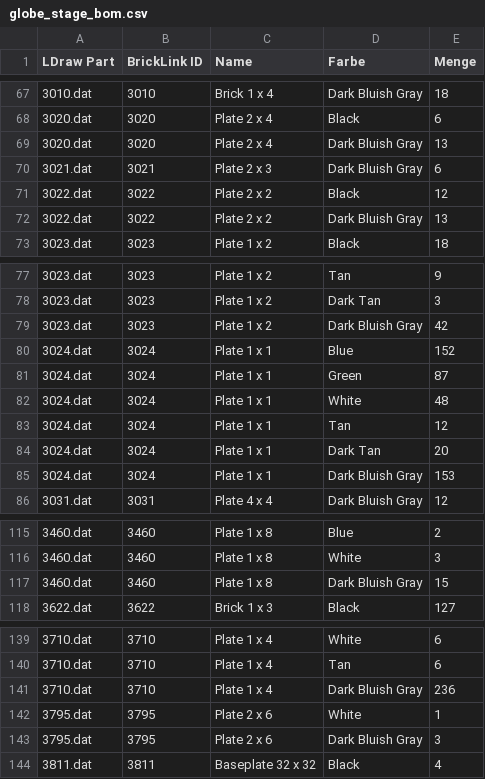
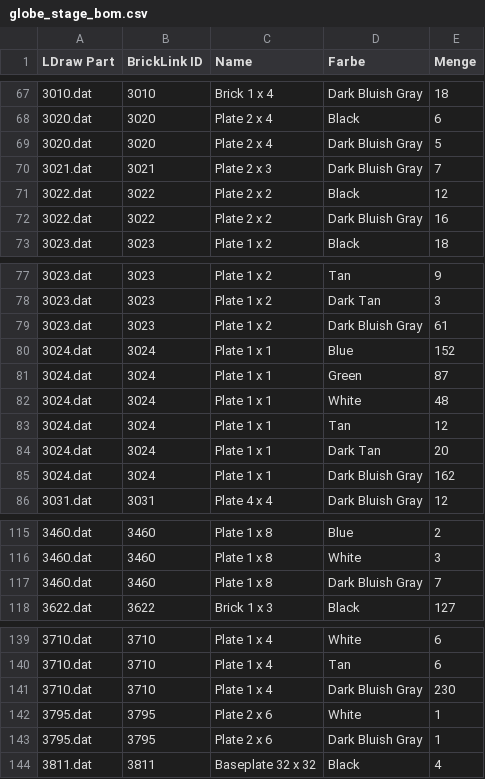
Before and after one commit to herbs44/lego-, a CSV file: globe-stage/globe_stage_bom.csv, drawn as a sheet; only a part is shown, gaps mark what is left out; the diff covers the shown part only.

```diff
--- a/globe-stage/globe_stage_bom.csv
+++ b/globe-stage/globe_stage_bom.csv
@@ -68,6 +68,6 @@ LDraw Part,BrickLink ID,Name,Farbe,Menge
 3020.dat,3020,"Plate  2 x  4",Black,6
-3020.dat,3020,"Plate  2 x  4",Dark Bluish Gray,13
-3021.dat,3021,"Plate  2 x  3",Dark Bluish Gray,6
+3020.dat,3020,"Plate  2 x  4",Dark Bluish Gray,5
+3021.dat,3021,"Plate  2 x  3",Dark Bluish Gray,7
 3022.dat,3022,"Plate  2 x  2",Black,12
-3022.dat,3022,"Plate  2 x  2",Dark Bluish Gray,13
+3022.dat,3022,"Plate  2 x  2",Dark Bluish Gray,16
 3023.dat,3023,"Plate  1 x  2",Black,18
@@ -78,3 +78,3 @@ LDraw Part,BrickLink ID,Name,Farbe,Menge
 3023.dat,3023,"Plate  1 x  2",Dark Tan,3
-3023.dat,3023,"Plate  1 x  2",Dark Bluish Gray,42
+3023.dat,3023,"Plate  1 x  2",Dark Bluish Gray,61
 3024.dat,3024,"Plate  1 x  1",Blue,152
@@ -84,3 +84,3 @@ LDraw Part,BrickLink ID,Name,Farbe,Menge
 3024.dat,3024,"Plate  1 x  1",Dark Tan,20
-3024.dat,3024,"Plate  1 x  1",Dark Bluish Gray,153
+3024.dat,3024,"Plate  1 x  1",Dark Bluish Gray,162
 3031.dat,3031,"Plate  4 x  4",Dark Bluish Gray,12
@@ -116,3 +116,3 @@ LDraw Part,BrickLink ID,Name,Farbe,Menge
 3460.dat,3460,"Plate  1 x  8",White,3
-3460.dat,3460,"Plate  1 x  8",Dark Bluish Gray,15
+3460.dat,3460,"Plate  1 x  8",Dark Bluish Gray,7
 3622.dat,3622,"Brick  1 x  3",Black,127
@@ -140,5 +140,5 @@ LDraw Part,BrickLink ID,Name,Farbe,Menge
 3710.dat,3710,"Plate  1 x  4",Tan,6
-3710.dat,3710,"Plate  1 x  4",Dark Bluish Gray,236
+3710.dat,3710,"Plate  1 x  4",Dark Bluish Gray,230
 3795.dat,3795,"Plate  2 x  6",White,1
-3795.dat,3795,"Plate  2 x  6",Dark Bluish Gray,3
+3795.dat,3795,"Plate  2 x  6",Dark Bluish Gray,1
 3811.dat,3811,"Baseplate 32 x 32",Black,4
```
Also changed, not shown: 3 edited cells elsewhere in this file, 14 other files.
